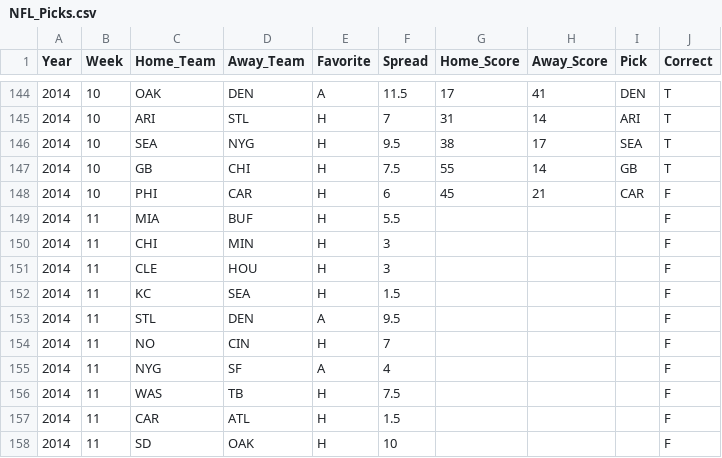
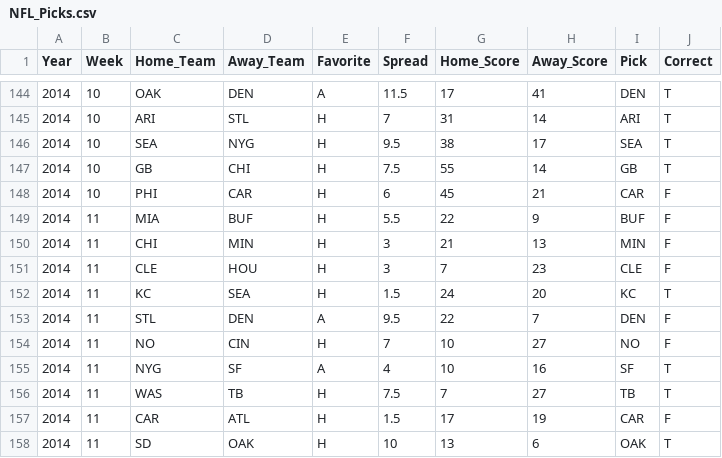
Before and after one commit to thoolihan/FootballPicks, a CSV file: data/NFL_Picks.csv, drawn as a sheet; only a part is shown, gaps mark what is left out; the diff covers the shown part only.

Commit message:
Add week 11 results (except MNF), minor format fixes

```diff
--- a/data/NFL_Picks.csv
+++ b/data/NFL_Picks.csv
@@ -148,11 +148,11 @@ Year,Week,Home_Team,Away_Team,Favorite,Spread,Home_Score,Away_Score,Pick,Correct
 2014,10,PHI,CAR,H,6,45,21,CAR,F
-2014,11,MIA,BUF,H,5.5,,,,F
-2014,11,CHI,MIN,H,3,,,,F
-2014,11,CLE,HOU,H,3,,,,F
-2014,11,KC,SEA,H,1.5,,,,F
-2014,11,STL,DEN,A,9.5,,,,F
-2014,11,NO,CIN,H,7,,,,F
-2014,11,NYG,SF,A,4,,,,F
-2014,11,WAS,TB,H,7.5,,,,F
-2014,11,CAR,ATL,H,1.5,,,,F
-2014,11,SD,OAK,H,10,,,,F
+2014,11,MIA,BUF,H,5.5,22,9,BUF,F
+2014,11,CHI,MIN,H,3,21,13,MIN,F
+2014,11,CLE,HOU,H,3,7,23,CLE,F
+2014,11,KC,SEA,H,1.5,24,20,KC,T
+2014,11,STL,DEN,A,9.5,22,7,DEN,F
+2014,11,NO,CIN,H,7,10,27,NO,F
+2014,11,NYG,SF,A,4,10,16,SF,T
+2014,11,WAS,TB,H,7.5,7,27,TB,T
+2014,11,CAR,ATL,H,1.5,17,19,CAR,F
+2014,11,SD,OAK,H,10,13,6,OAK,T
```
Also changed, not shown: 13 edited cells elsewhere in this file, 4 other files.
